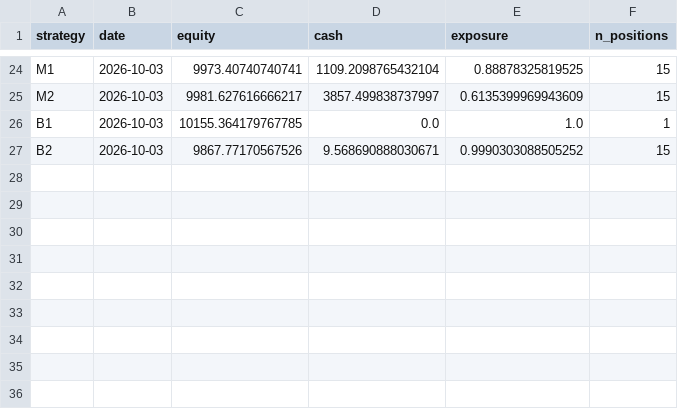
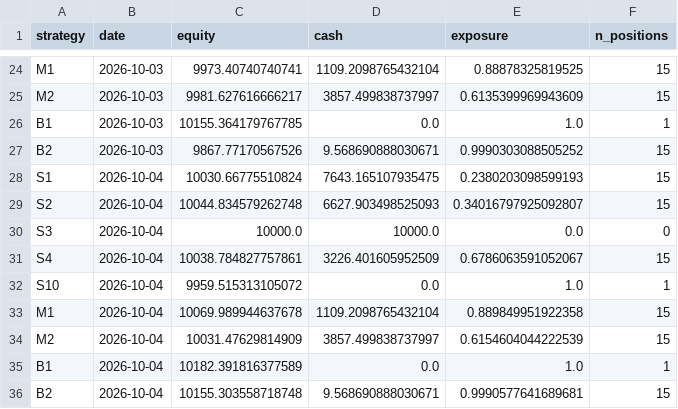
Before and after one commit to mylanreijnen2003-bot/TBotai, a CSV file: state/equity.csv, drawn as a sheet; only a part is shown, gaps mark what is left out.

```diff
--- a/state/equity.csv
+++ b/state/equity.csv
@@ -27 +27,10 @@ B1,2026-10-03,10155.364179767785,0.0,1.0,1
 B2,2026-10-03,9867.77170567526,9.568690888030671,0.9990303088505252,15
+S1,2026-10-04,10030.66775510824,7643.165107935475,0.2380203098599193,15
+S2,2026-10-04,10044.834579262748,6627.903498525093,0.34016797925092807,15
+S3,2026-10-04,10000.0,10000.0,0.0,0
+S4,2026-10-04,10038.784827757861,3226.401605952509,0.6786063591052067,15
+S10,2026-10-04,9959.515313105072,0.0,1.0,1
+M1,2026-10-04,10069.989944637678,1109.2098765432104,0.889849951922358,15
+M2,2026-10-04,10031.47629814909,3857.499838737997,0.6154604044222539,15
+B1,2026-10-04,10182.391816377589,0.0,1.0,1
+B2,2026-10-04,10155.303558718748,9.568690888030671,0.9990577641689681,15
```
Also changed, not shown: state/observations.csv, 3 other files.
